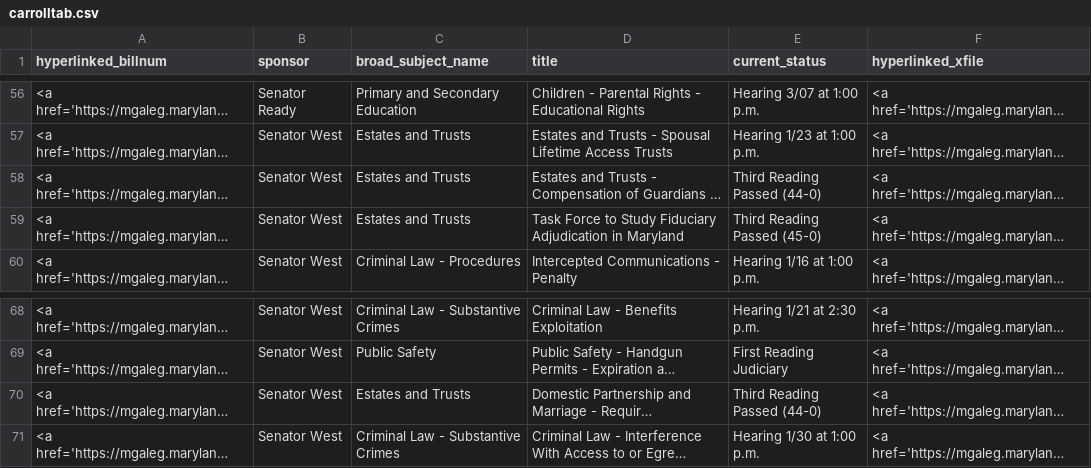
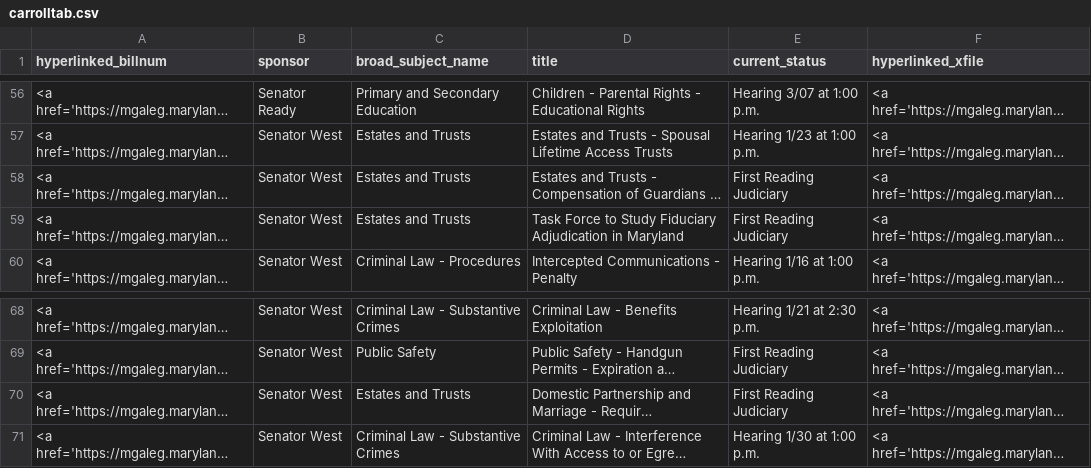
Before and after one commit to Baltimore-Sun/md-ga-bill-tracker, a CSV file: carrolltab.csv, drawn as a sheet; only a part is shown, gaps mark what is left out; long unchanged cells end in …; the diff names each change by its address in the sheet, - before the commit and + after, or states it on an @@ line.

```diff
--- a/carrolltab.csv
+++ b/carrolltab.csv
-E58 (current_status): Third Reading Passed (44-0)
+E58 (current_status): First Reading Judiciary
-E59 (current_status): Third Reading Passed (45-0)
+E59 (current_status): First Reading Judiciary
-E70 (current_status): Third Reading Passed (44-0)
+E70 (current_status): First Reading Judiciary
```
Also changed, not shown: aatab.csv.
